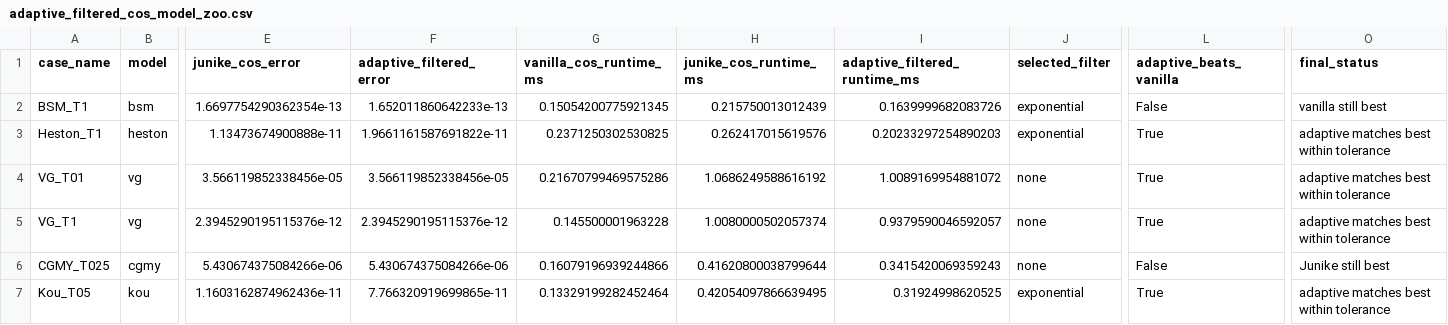
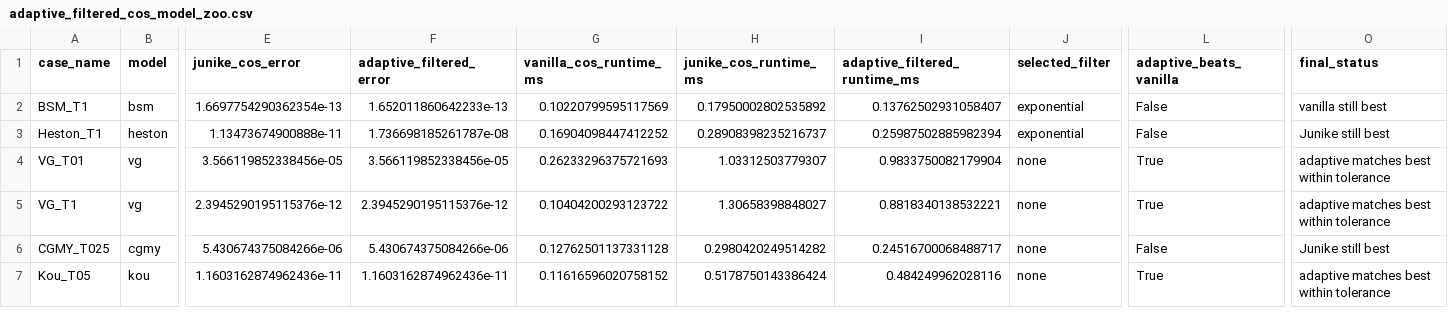
Before and after one commit to nl2992/fourier-option-pricer, a CSV file: benchmarks/mc_vs_fourier_methods/outputs/adaptive_filtered_cos_model_zoo.csv, drawn as a sheet; only a part is shown, gaps mark what is left out; the diff names each change by its address in the sheet, - before the commit and + after, or states it on an @@ line.

Commit message:
Adaptive-V1

```diff
--- a/benchmarks/mc_vs_fourier_methods/outputs/adaptive_filtered_cos_model_zoo.csv
+++ b/benchmarks/mc_vs_fourier_methods/outputs/adaptive_filtered_cos_model_zoo.csv
-G2 (vanilla_cos_runtime_ms): 0.15054200775921345
+G2 (vanilla_cos_runtime_ms): 0.10220799595117569
-H2 (junike_cos_runtime_ms): 0.215750013012439
+H2 (junike_cos_runtime_ms): 0.17950002802535892
-I2 (adaptive_filtered_runtime_ms): 0.1639999682083726
+I2 (adaptive_filtered_runtime_ms): 0.13762502931058407
-F3 (adaptive_filtered_error): 1.9661161587691822e-11
+F3 (adaptive_filtered_error): 1.736698185261787e-08
-G3 (vanilla_cos_runtime_ms): 0.2371250302530825
+G3 (vanilla_cos_runtime_ms): 0.16904098447412252
-H3 (junike_cos_runtime_ms): 0.262417015619576
+H3 (junike_cos_runtime_ms): 0.28908398235216737
-I3 (adaptive_filtered_runtime_ms): 0.20233297254890203
+I3 (adaptive_filtered_runtime_ms): 0.25987502885982394
-L3 (adaptive_beats_vanilla): True
+L3 (adaptive_beats_vanilla): False
-O3 (final_status): adaptive matches best within tolerance
+O3 (final_status): Junike still best
-G4 (vanilla_cos_runtime_ms): 0.21670799469575286
+G4 (vanilla_cos_runtime_ms): 0.26233296375721693
-H4 (junike_cos_runtime_ms): 1.0686249588616192
+H4 (junike_cos_runtime_ms): 1.03312503779307
-I4 (adaptive_filtered_runtime_ms): 1.0089169954881072
+I4 (adaptive_filtered_runtime_ms): 0.9833750082179904
-G5 (vanilla_cos_runtime_ms): 0.145500001963228
+G5 (vanilla_cos_runtime_ms): 0.10404200293123722
-H5 (junike_cos_runtime_ms): 1.0080000502057374
+H5 (junike_cos_runtime_ms): 1.30658398848027
-I5 (adaptive_filtered_runtime_ms): 0.9379590046592057
+I5 (adaptive_filtered_runtime_ms): 0.8818340138532221
-G6 (vanilla_cos_runtime_ms): 0.16079196939244866
+G6 (vanilla_cos_runtime_ms): 0.12762501137331128
-H6 (junike_cos_runtime_ms): 0.41620800038799644
+H6 (junike_cos_runtime_ms): 0.2980420249514282
-I6 (adaptive_filtered_runtime_ms): 0.3415420069359243
+I6 (adaptive_filtered_runtime_ms): 0.24516700068488717
-F7 (adaptive_filtered_error): 7.766320919699865e-11
+F7 (adaptive_filtered_error): 1.1603162874962436e-11
-G7 (vanilla_cos_runtime_ms): 0.13329199282452464
+G7 (vanilla_cos_runtime_ms): 0.11616596020758152
-H7 (junike_cos_runtime_ms): 0.42054097866639495
+H7 (junike_cos_runtime_ms): 0.5178750143386424
-I7 (adaptive_filtered_runtime_ms): 0.31924998620525
+I7 (adaptive_filtered_runtime_ms): 0.484249962028116
-J7 (selected_filter): exponential
+J7 (selected_filter): none
```
Also changed, not shown: benchmarks/mc_vs_fourier_methods/outputs/cos_policy_search_showcase.csv, 4 other files.
